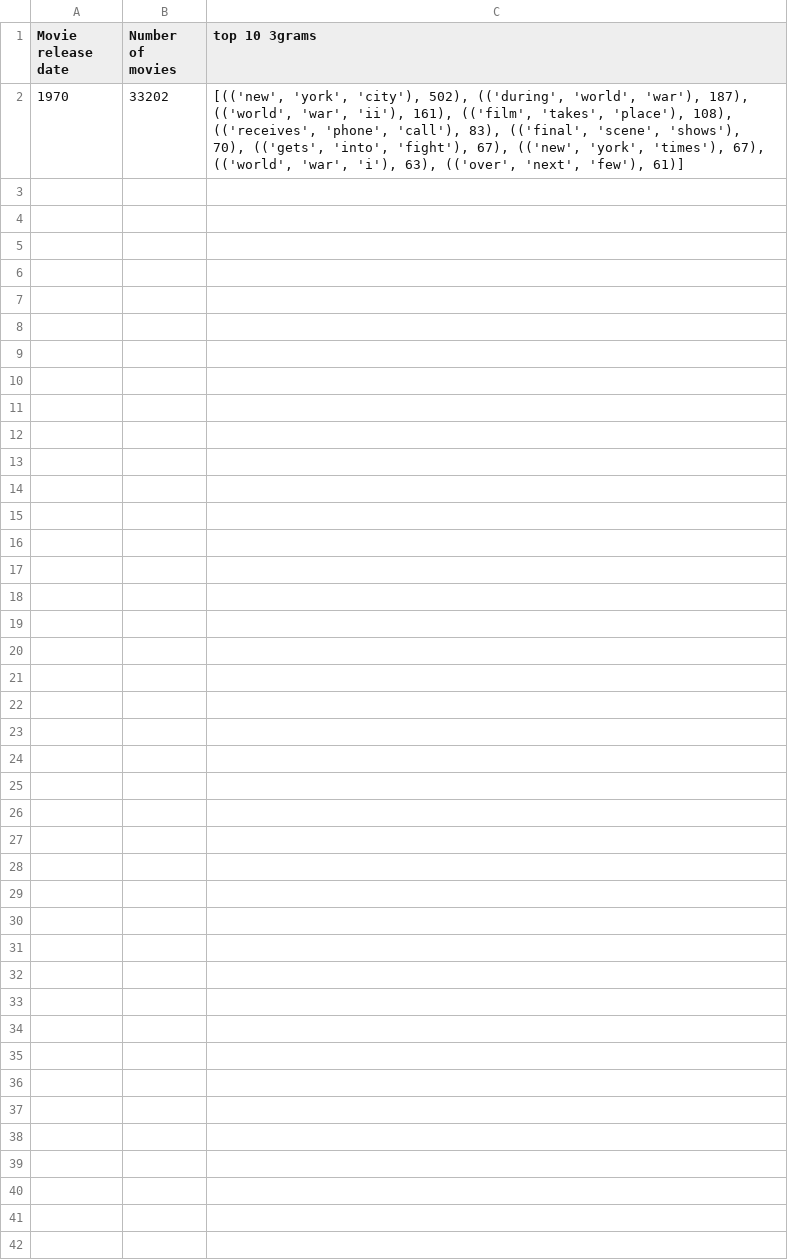
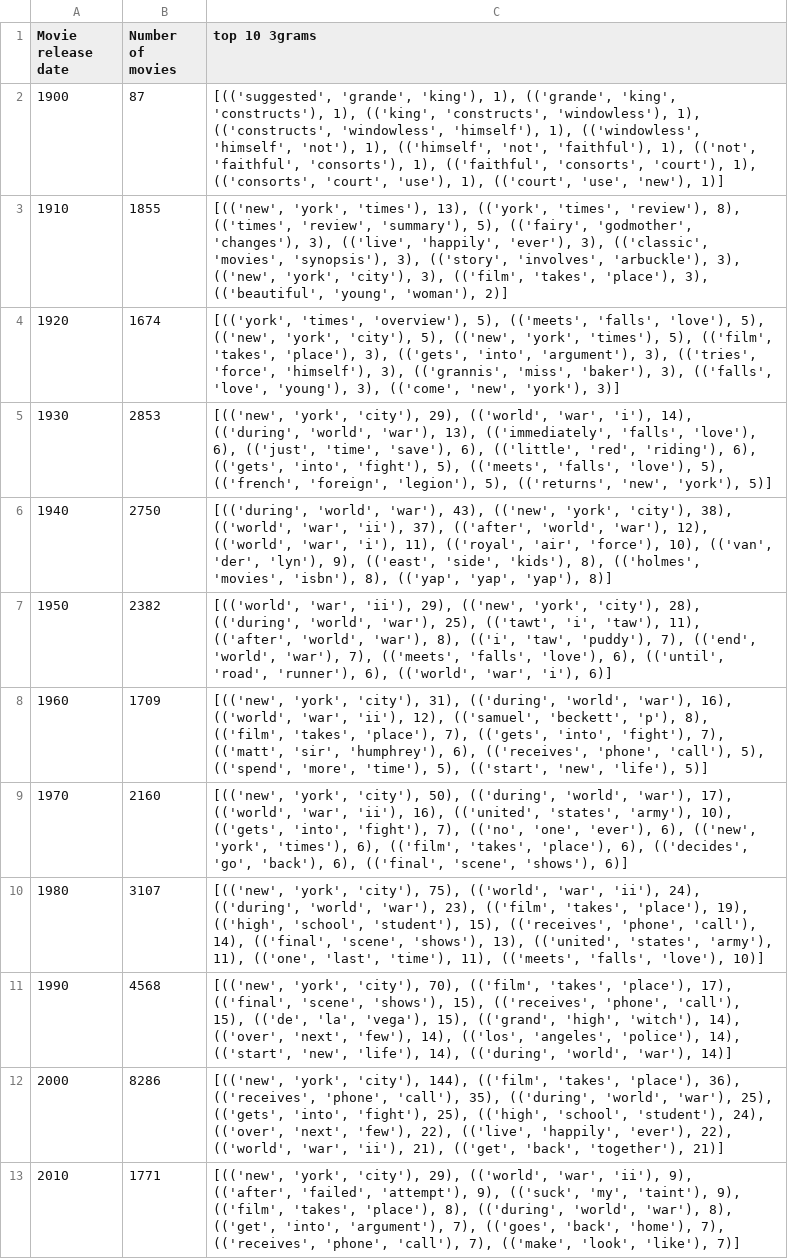
Before and after one commit to epfl-ada/ada-2024-project-metal2024, a CSV file: src/ngrams/results/3grams_per_decade.csv, drawn as a sheet.

```diff
--- a/src/ngrams/results/3grams_per_decade.csv
+++ b/src/ngrams/results/3grams_per_decade.csv
@@ -1,2 +1,13 @@
 Movie release date,Number of movies,top 10 3grams
-1970,33202,"[(('new', 'york', 'city'), 502), (('during', 'world', 'war'), 187), (('world', 'war', 'ii'), 161), (('film', 'takes', 'place'), 108), (('receives', 'phone', 'call'), 83), (('final', 'scene', 'shows'), 70), (('gets', 'into', 'fight'), 67), (('new', 'york', 'times'), 67), (('world', 'war', 'i'), 63), (('over', 'next', 'few'), 61)]"
+1900,87,"[(('suggested', 'grande', 'king'), 1), (('grande', 'king', 'constructs'), 1), (('king', 'constructs', 'windowless'), 1), (('constructs', 'windowless', 'himself'), 1), (('windowless', 'himself', 'not'), 1), (('himself', 'not', 'faithful'), 1), (('not', 'faithful', 'consorts'), 1), (('faithful', 'consorts', 'court'), 1), (('consorts', 'court', 'use'), 1), (('court', 'use', 'new'), 1)]"
+1910,1855,"[(('new', 'york', 'times'), 13), (('york', 'times', 'review'), 8), (('times', 'review', 'summary'), 5), (('fairy', 'godmother', 'changes'), 3), (('live', 'happily', 'ever'), 3), (('classic', 'movies', 'synopsis'), 3), (('story', 'involves', 'arbuckle'), 3), (('new', 'york', 'city'), 3), (('film', 'takes', 'place'), 3), (('beautiful', 'young', 'woman'), 2)]"
+1920,1674,"[(('york', 'times', 'overview'), 5), (('meets', 'falls', 'love'), 5), (('new', 'york', 'city'), 5), (('new', 'york', 'times'), 5), (('film', 'takes', 'place'), 3), (('gets', 'into', 'argument'), 3), (('tries', 'force', 'himself'), 3), (('grannis', 'miss', 'baker'), 3), (('falls', 'love', 'young'), 3), (('come', 'new', 'york'), 3)]"
+1930,2853,"[(('new', 'york', 'city'), 29), (('world', 'war', 'i'), 14), (('during', 'world', 'war'), 13), (('immediately', 'falls', 'love'), 6), (('just', 'time', 'save'), 6), (('little', 'red', 'riding'), 6), (('gets', 'into', 'fight'), 5), (('meets', 'falls', 'love'), 5), (('french', 'foreign', 'legion'), 5), (('returns', 'new', 'york'), 5)]"
+1940,2750,"[(('during', 'world', 'war'), 43), (('new', 'york', 'city'), 38), (('world', 'war', 'ii'), 37), (('after', 'world', 'war'), 12), (('world', 'war', 'i'), 11), (('royal', 'air', 'force'), 10), (('van', 'der', 'lyn'), 9), (('east', 'side', 'kids'), 8), (('holmes', 'movies', 'isbn'), 8), (('yap', 'yap', 'yap'), 8)]"
+1950,2382,"[(('world', 'war', 'ii'), 29), (('new', 'york', 'city'), 28), (('during', 'world', 'war'), 25), (('tawt', 'i', 'taw'), 11), (('after', 'world', 'war'), 8), (('i', 'taw', 'puddy'), 7), (('end', 'world', 'war'), 7), (('meets', 'falls', 'love'), 6), (('until', 'road', 'runner'), 6), (('world', 'war', 'i'), 6)]"
+1960,1709,"[(('new', 'york', 'city'), 31), (('during', 'world', 'war'), 16), (('world', 'war', 'ii'), 12), (('samuel', 'beckett', 'p'), 8), (('film', 'takes', 'place'), 7), (('gets', 'into', 'fight'), 7), (('matt', 'sir', 'humphrey'), 6), (('receives', 'phone', 'call'), 5), (('spend', 'more', 'time'), 5), (('start', 'new', 'life'), 5)]"
+1970,2160,"[(('new', 'york', 'city'), 50), (('during', 'world', 'war'), 17), (('world', 'war', 'ii'), 16), (('united', 'states', 'army'), 10), (('gets', 'into', 'fight'), 7), (('no', 'one', 'ever'), 6), (('new', 'york', 'times'), 6), (('film', 'takes', 'place'), 6), (('decides', 'go', 'back'), 6), (('final', 'scene', 'shows'), 6)]"
+1980,3107,"[(('new', 'york', 'city'), 75), (('world', 'war', 'ii'), 24), (('during', 'world', 'war'), 23), (('film', 'takes', 'place'), 19), (('high', 'school', 'student'), 15), (('receives', 'phone', 'call'), 14), (('final', 'scene', 'shows'), 13), (('united', 'states', 'army'), 11), (('one', 'last', 'time'), 11), (('meets', 'falls', 'love'), 10)]"
+1990,4568,"[(('new', 'york', 'city'), 70), (('film', 'takes', 'place'), 17), (('final', 'scene', 'shows'), 15), (('receives', 'phone', 'call'), 15), (('de', 'la', 'vega'), 15), (('grand', 'high', 'witch'), 14), (('over', 'next', 'few'), 14), (('los', 'angeles', 'police'), 14), (('start', 'new', 'life'), 14), (('during', 'world', 'war'), 14)]"
+2000,8286,"[(('new', 'york', 'city'), 144), (('film', 'takes', 'place'), 36), (('receives', 'phone', 'call'), 35), (('during', 'world', 'war'), 25), (('gets', 'into', 'fight'), 25), (('high', 'school', 'student'), 24), (('over', 'next', 'few'), 22), (('live', 'happily', 'ever'), 22), (('world', 'war', 'ii'), 21), (('get', 'back', 'together'), 21)]"
+2010,1771,"[(('new', 'york', 'city'), 29), (('world', 'war', 'ii'), 9), (('after', 'failed', 'attempt'), 9), (('suck', 'my', 'taint'), 9), (('film', 'takes', 'place'), 8), (('during', 'world', 'war'), 8), (('get', 'into', 'argument'), 7), (('goes', 'back', 'home'), 7), (('receives', 'phone', 'call'), 7), (('make', 'look', 'like'), 7)]"
```
Also changed, not shown: src/ngrams/results/1grams_per_decade.csv, src/ngrams/results/2grams_per_decade.csv, 7 other files.
